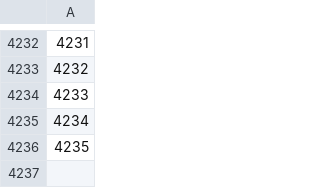
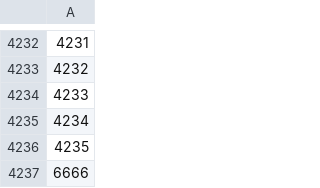
Before and after one commit to JorgeRZD/beam_project_2025, a CSV file: counts.csv, drawn as a sheet; only a part is shown, gaps mark what is left out.

Commit message:
test 3

```diff
--- a/counts.csv
+++ b/counts.csv
@@ -4236 +4236,2 @@
 4235
+6666
```
